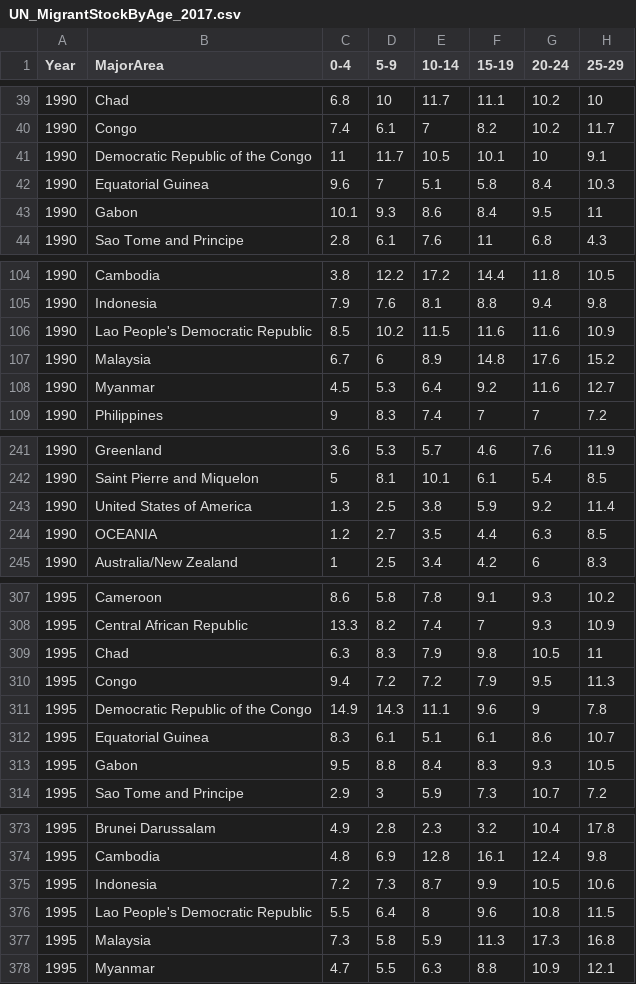
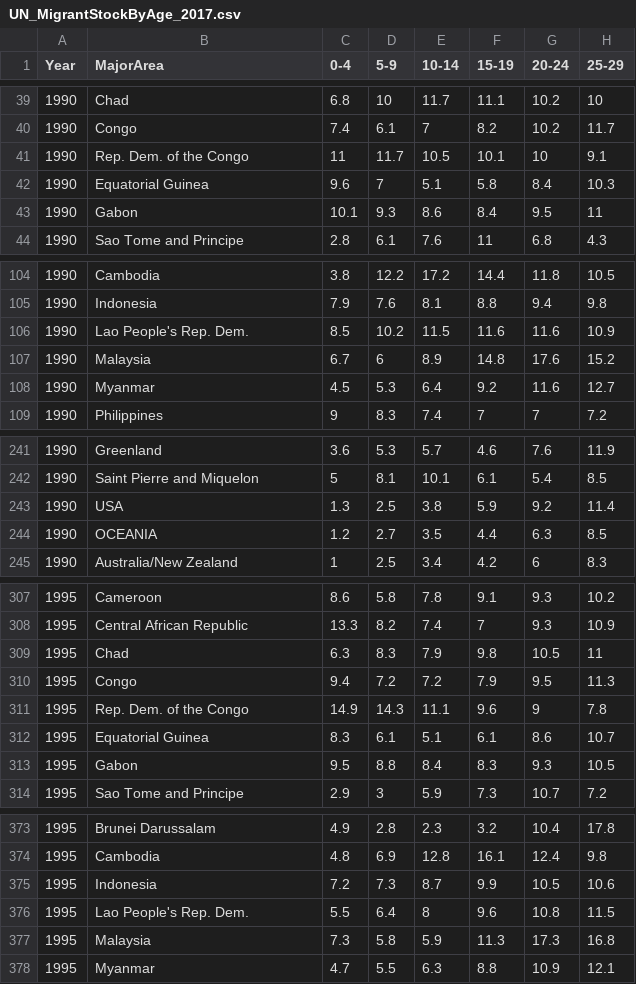
Before and after one commit to lauraCuccurullo/DVProject, a CSV file: data/UN_MigrantStockByAge_2017.csv, drawn as a sheet; only a part is shown, gaps mark what is left out; the diff covers the shown part only; the diff names each change by its address in the sheet, - before the commit and + after, or states it on an @@ line.

```diff
--- a/data/UN_MigrantStockByAge_2017.csv
+++ b/data/UN_MigrantStockByAge_2017.csv
-B41 (MajorArea): Democratic Republic of the Congo
+B41 (MajorArea): Rep. Dem. of the Congo
-B106 (MajorArea): Lao People's Democratic Republic
+B106 (MajorArea): Lao People's Rep. Dem.
-B243 (MajorArea): United States of America
+B243 (MajorArea): USA
-B311 (MajorArea): Democratic Republic of the Congo
+B311 (MajorArea): Rep. Dem. of the Congo
-B376 (MajorArea): Lao People's Democratic Republic
+B376 (MajorArea): Lao People's Rep. Dem.
```
Also changed, not shown: 16 edited cells elsewhere in this file, data/CountryCodeName.csv, data/UN_MigrantStockTotal_2017Absolute.csv, 8 other files.
